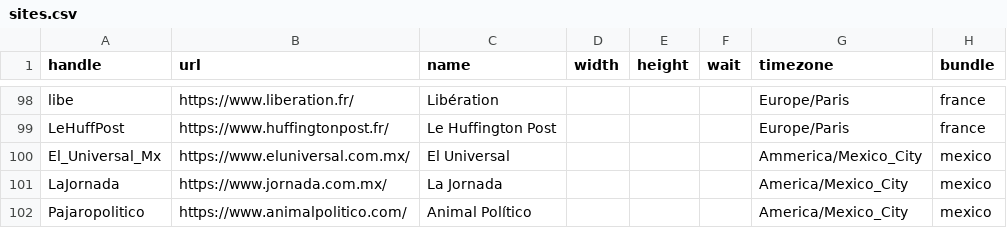
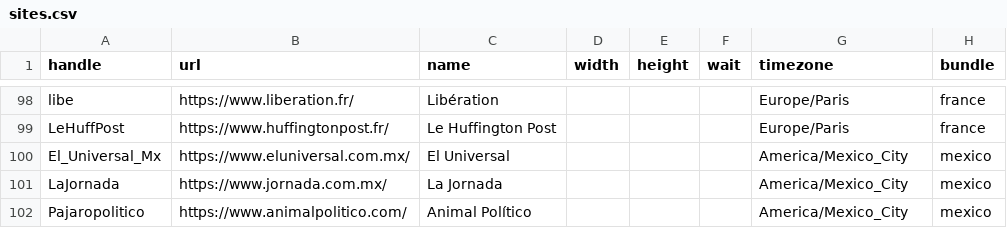
Before and after one commit to simonw/news-homepages, a CSV file: newshomepages/sources/sites.csv, drawn as a sheet; only a part is shown, gaps mark what is left out.

Commit message:
Timezone typo

```diff
--- a/newshomepages/sources/sites.csv
+++ b/newshomepages/sources/sites.csv
@@ -99,3 +99,3 @@ libe,https://www.liberation.fr/,Libération,,,,Europe/Paris,france
 LeHuffPost,https://www.huffingtonpost.fr/,Le Huffington Post,,,,Europe/Paris,france
-El_Universal_Mx,https://www.eluniversal.com.mx/,El Universal,,,,Ammerica/Mexico_City,mexico
+El_Universal_Mx,https://www.eluniversal.com.mx/,El Universal,,,,America/Mexico_City,mexico
 LaJornada,https://www.jornada.com.mx/,La Jornada,,,,America/Mexico_City,mexico
```
